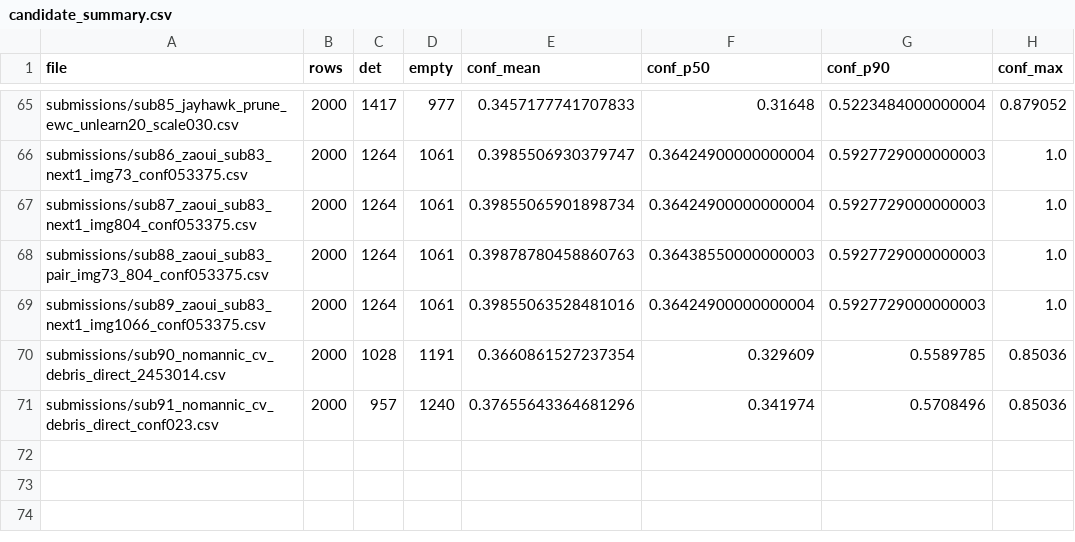
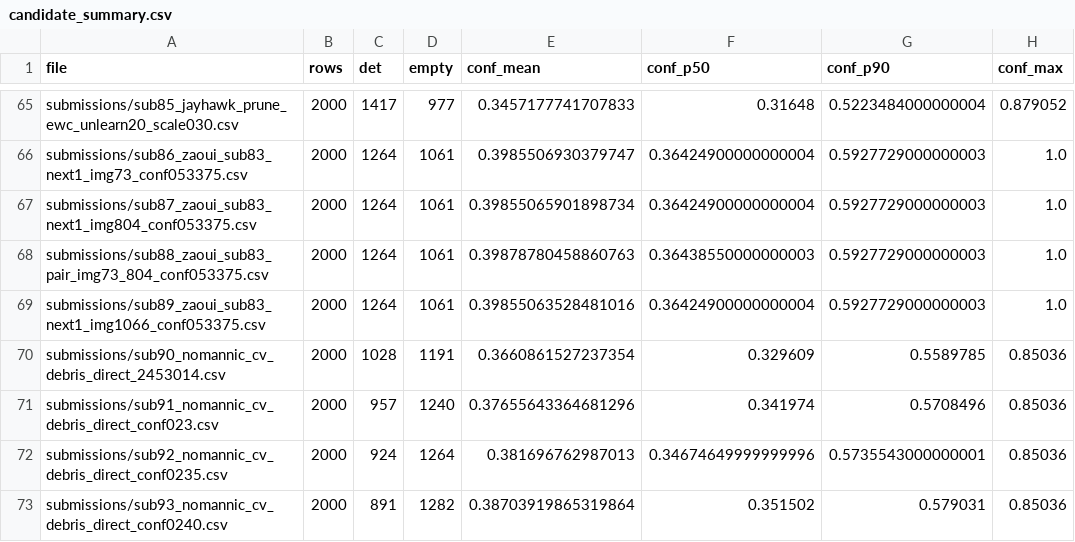
Before and after one commit to Beiciccc/neural-debris-removal-experiments, a CSV file: records/candidate_summary.csv, drawn as a sheet; only a part is shown, gaps mark what is left out.

Commit message:
Update experiment records

```diff
--- a/records/candidate_summary.csv
+++ b/records/candidate_summary.csv
@@ -71 +71,3 @@ submissions/sub90_nomannic_cv_debris_direct_2453014.csv,2000,1028,1191,0.3660861
 submissions/sub91_nomannic_cv_debris_direct_conf023.csv,2000,957,1240,0.37655643364681296,0.341974,0.5708496,0.85036
+submissions/sub92_nomannic_cv_debris_direct_conf0235.csv,2000,924,1264,0.381696762987013,0.34674649999999996,0.5735543000000001,0.85036
+submissions/sub93_nomannic_cv_debris_direct_conf0240.csv,2000,891,1282,0.38703919865319864,0.351502,0.579031,0.85036
```
Also changed, not shown: records/submission_history.csv, 3 other files.
